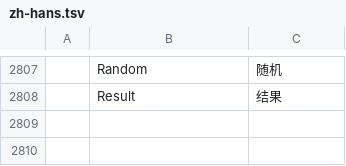
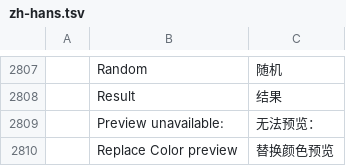
Before and after one commit to SillySilk/photocraft, a TSV file: crates/ui-egui/src/i18n/zh-hans.tsv, drawn as a sheet; only a part is shown, gaps mark what is left out; the diff names each change by its address in the sheet, - before the commit and + after, or states it on an @@ line.

```diff
--- a/crates/ui-egui/src/i18n/zh-hans.tsv
+++ b/crates/ui-egui/src/i18n/zh-hans.tsv
+row 2809:  | Preview unavailable: | 无法预览：
+row 2810:  | Replace Color preview | 替换颜色预览
```
Also changed, not shown: crates/ui-egui/src/i18n/ko.tsv, crates/ui-egui/src/i18n/zh-hant.tsv, 17 other files.
